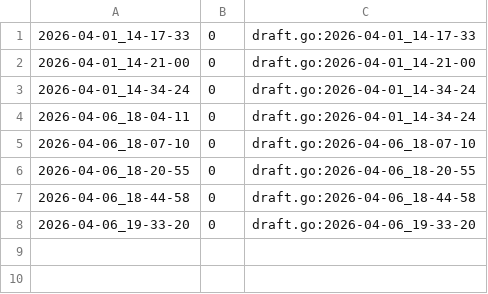
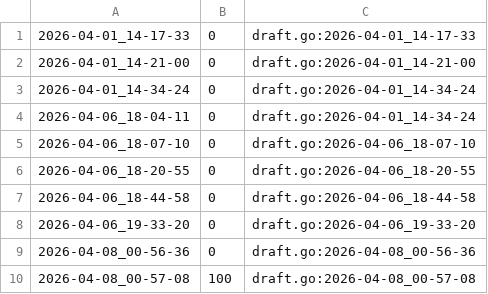
Before and after one commit to qxcode-course/ed-ter-bloco-a-Samia8120-coder, a CSV file: .tko/track/ed@resto/track.csv, drawn as a sheet; the diff names each change by its address in the sheet, - before the commit and + after, or states it on an @@ line.

Commit message:
Finalização da atividade Resto

```diff
--- a/.tko/track/ed@resto/track.csv
+++ b/.tko/track/ed@resto/track.csv
+row 9: 2026-04-08_00-56-36 | 0 | draft.go:2026-04-08_00-56-36
+row 10: 2026-04-08_00-57-08 | 100 | draft.go:2026-04-08_00-57-08
```
Also changed, not shown: 4 other files.
